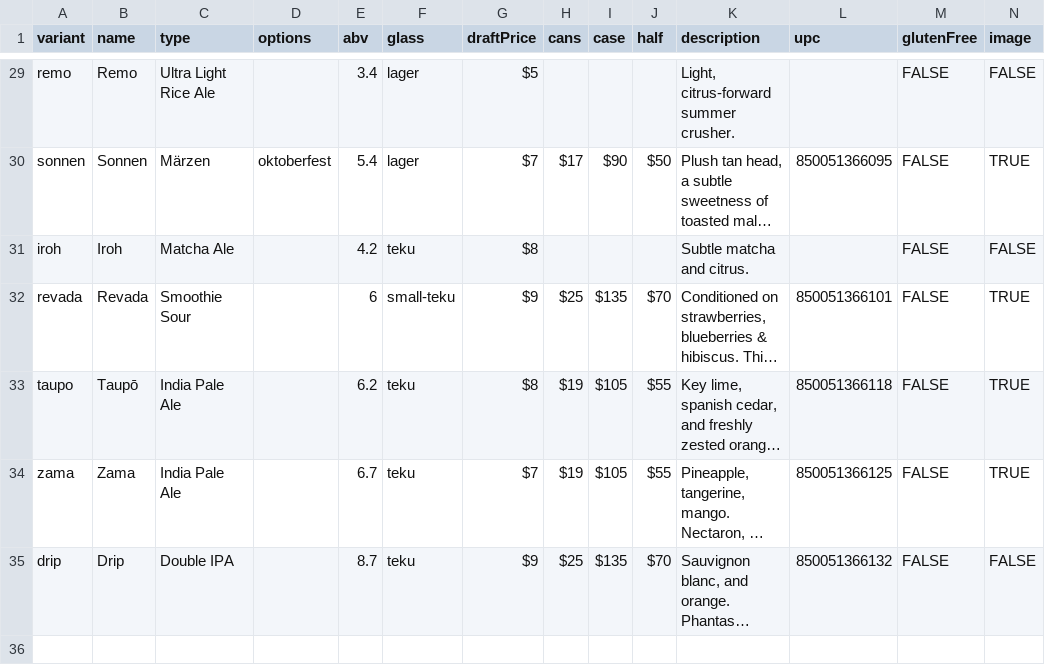
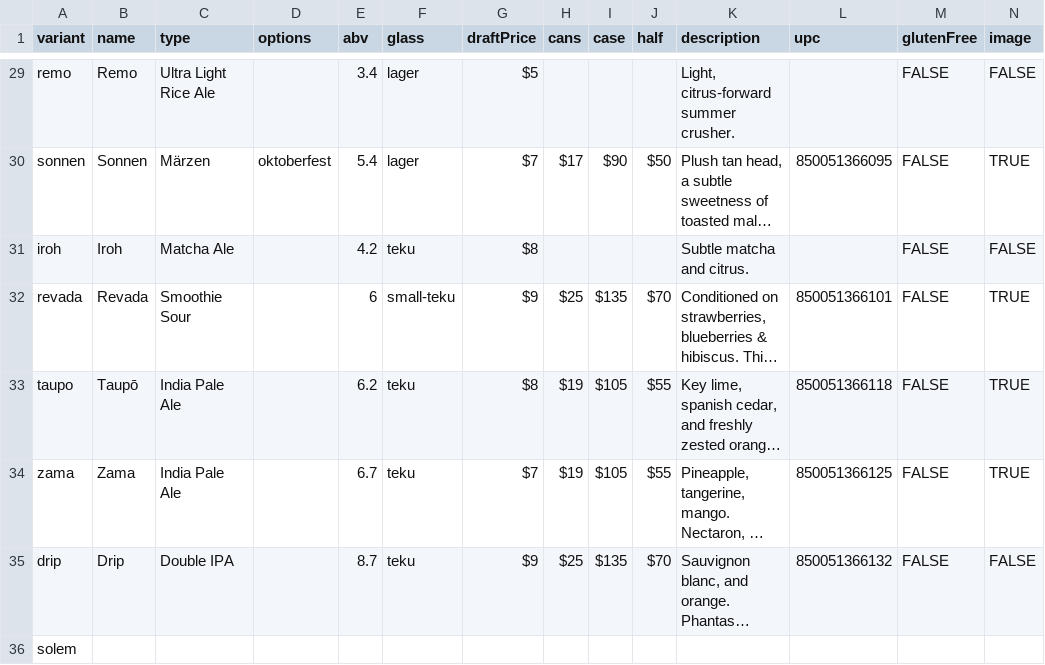
Before and after one commit to lolevbeer/site, a CSV file: _data/beer.csv, drawn as a sheet; only a part is shown, gaps mark what is left out; long unchanged cells end in …; rows hold the shown columns only; the diff names each change by its address in the sheet, - before the commit and + after, or states it on an @@ line.

Commit message:
Sync Data from google sheets

```diff
--- a/_data/beer.csv
+++ b/_data/beer.csv
+row 36: solem
```
Also changed, not shown: _data/inventory.csv.
